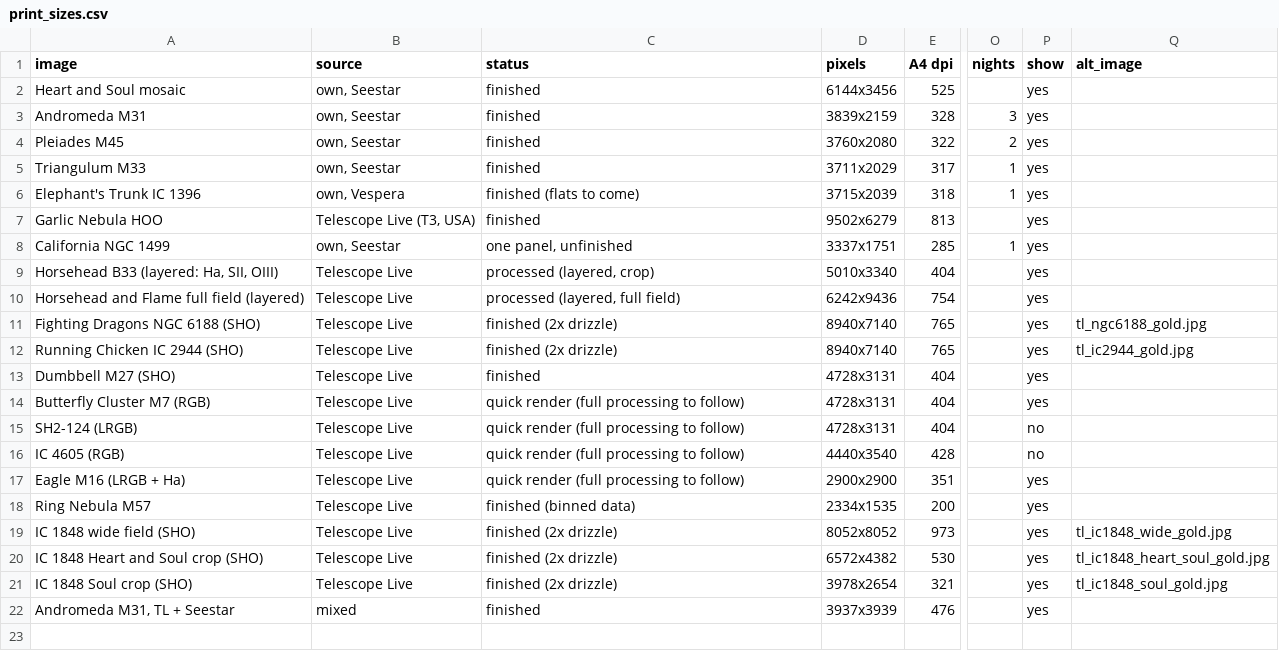
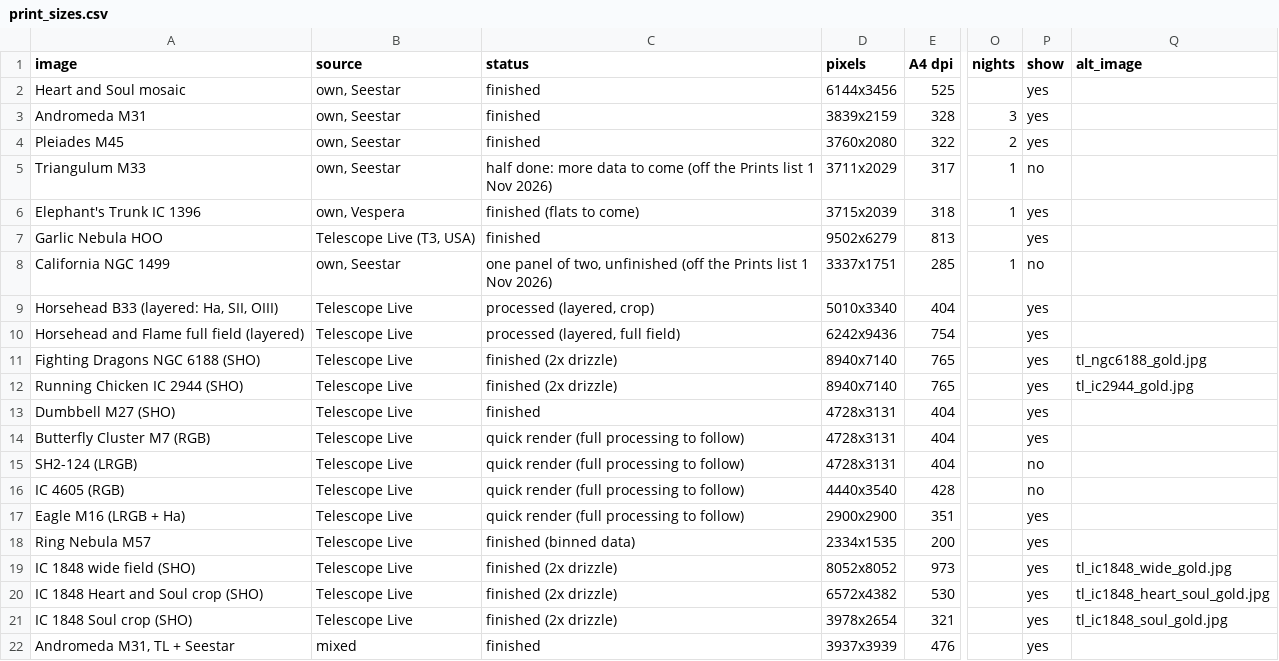
Before and after one commit to markstanners1-arch/astro-site, a CSV file: data/print_sizes.csv, drawn as a sheet; only a part is shown, gaps mark what is left out; the diff names each change by its address in the sheet, - before the commit and + after, or states it on an @@ line.

```diff
--- a/data/print_sizes.csv
+++ b/data/print_sizes.csv
-C5 (status): finished
+C5 (status): half done: more data to come (off the Prints list 1 Nov 2026)
-P5 (show): yes
+P5 (show): no
-C8 (status): one panel, unfinished
+C8 (status): one panel of two, unfinished (off the Prints list 1 Nov 2026)
-P8 (show): yes
+P8 (show): no
```
Also changed, not shown: 2 other files.
